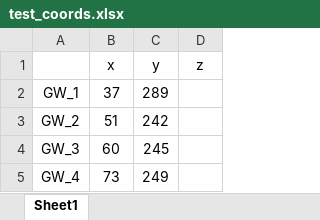
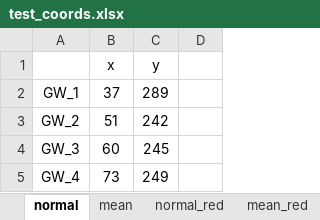
Before and after one commit to cdd1969/pygwa, an Excel workbook: examples/data/test_coords.xlsx, sheet normal, drawn as a sheet; values as stored, in another font and other column widths than the file's, no borders; the diff names each change by its address in the sheet, - before the commit and + after, or states it on an @@ line.

Commit message:
reorganised example data (single file, multiple sheets)

```diff
--- a/examples/data/test_coords.xlsx (sheet normal)
+++ b/examples/data/test_coords.xlsx (sheet normal)
-sheet tab: Sheet1
+sheet tab: normal
+sheet tab: mean
+sheet tab: normal_red
+sheet tab: mean_red
-D1: z
+D1: (empty)
```
Also changed, not shown: 6 other files.
